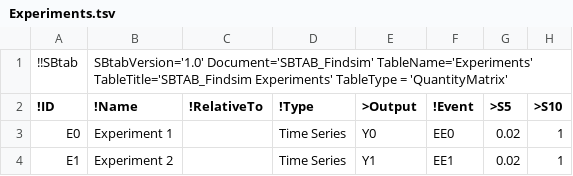
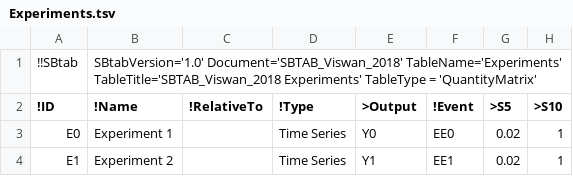
Before and after one commit to jpgsantos/Model_Viswan_2018, a TSV file: tsv/Viswan_2018/Experiments.tsv (was tsv/Experiments.tsv), drawn as a sheet; only a part is shown; the diff names each change by its address in the sheet, - before the commit and + after, or states it on an @@ line.

```diff
--- a/tsv/Experiments.tsv
+++ b/tsv/Viswan_2018/Experiments.tsv
-B1 (!Name): SBtabVersion='1.0' Document='SBTAB_Findsim' TableName='Experiments' TableTitle='SBTAB_Findsim Experiments' TableType…
+B1 (!Name): SBtabVersion='1.0' Document='SBTAB_Viswan_2018' TableName='Experiments' TableTitle='SBTAB_Viswan_2018 Experiments' TableType…
```
Also changed, not shown: tsv/Viswan_2018/Compound.tsv, tsv/Viswan_2018/Output.tsv, 41 other files.
